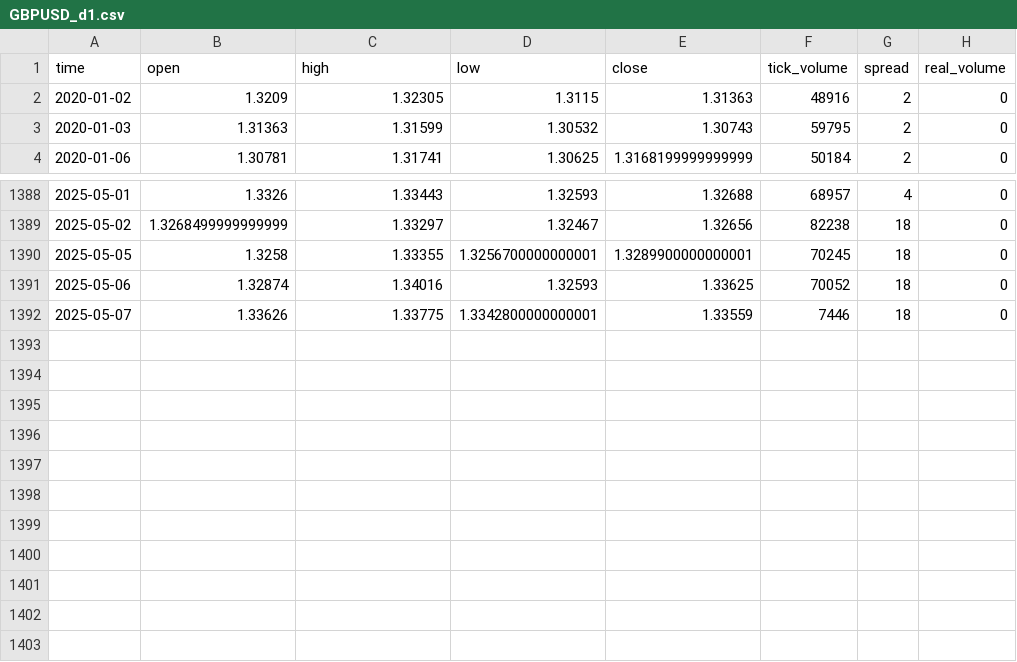
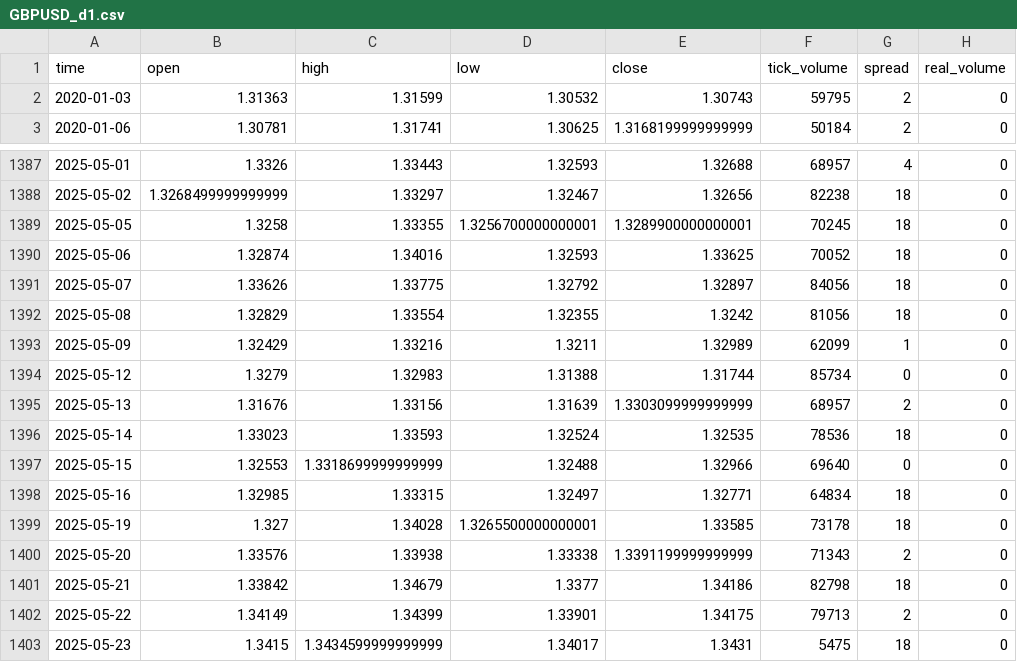
Before and after one commit to Arya-Roy-YowlaP/MayesMT5-private, a CSV file: data/GBPUSD_d1.csv, drawn as a sheet; only a part is shown, gaps mark what is left out.

```diff
--- a/data/GBPUSD_d1.csv
+++ b/data/GBPUSD_d1.csv
@@ -1,3 +1,2 @@
 time,open,high,low,close,tick_volume,spread,real_volume
-2020-01-02,1.3209,1.32305,1.3115,1.31363,48916,2,0
 2020-01-03,1.31363,1.31599,1.30532,1.30743,59795,2,0
@@ -1391,2 +1390,14 @@ time,open,high,low,close,tick_volume,spread,real_volume
 2025-05-06,1.32874,1.34016,1.32593,1.33625,70052,18,0
-2025-05-07,1.33626,1.33775,1.3342800000000001,1.33559,7446,18,0
+2025-05-07,1.33626,1.33775,1.32792,1.32897,84056,18,0
+2025-05-08,1.32829,1.33554,1.32355,1.3242,81056,18,0
+2025-05-09,1.32429,1.33216,1.3211,1.32989,62099,1,0
+2025-05-12,1.3279,1.32983,1.31388,1.31744,85734,0,0
+2025-05-13,1.31676,1.33156,1.31639,1.3303099999999999,68957,2,0
+2025-05-14,1.33023,1.33593,1.32524,1.32535,78536,18,0
+2025-05-15,1.32553,1.3318699999999999,1.32488,1.32966,69640,0,0
+2025-05-16,1.32985,1.33315,1.32497,1.32771,64834,18,0
+2025-05-19,1.327,1.34028,1.3265500000000001,1.33585,73178,18,0
+2025-05-20,1.33576,1.33938,1.33338,1.3391199999999999,71343,2,0
+2025-05-21,1.33842,1.34679,1.3377,1.34186,82798,18,0
+2025-05-22,1.34149,1.34399,1.33901,1.34175,79713,2,0
+2025-05-23,1.3415,1.3434599999999999,1.34017,1.3431,5475,18,0
```
Also changed, not shown: 6 other files.
